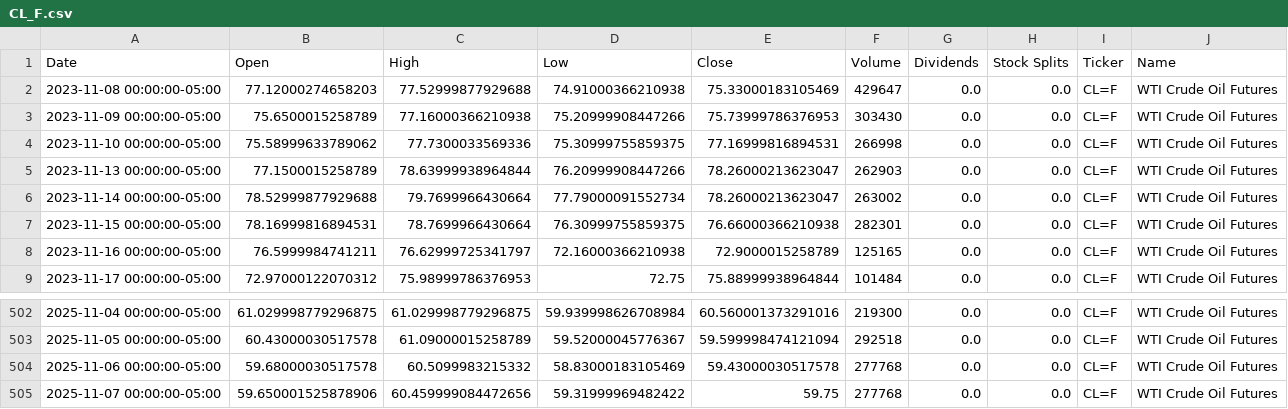
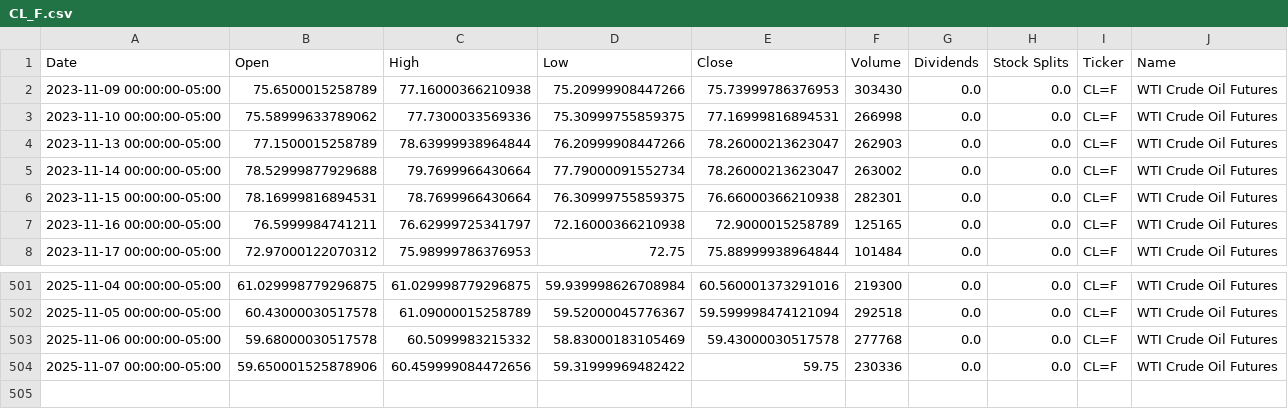
Before and after one commit to dylanmcd0/energy-analysis, a CSV file: data/financial/yfinance/CL_F.csv, drawn as a sheet; only a part is shown, gaps mark what is left out.

```diff
--- a/data/financial/yfinance/CL_F.csv
+++ b/data/financial/yfinance/CL_F.csv
@@ -1,3 +1,2 @@
 Date,Open,High,Low,Close,Volume,Dividends,Stock Splits,Ticker,Name
-2023-11-08 00:00:00-05:00,77.12000274658203,77.52999877929688,74.91000366210938,75.33000183105469,429647,0.0,0.0,CL=F,WTI Crude Oil Futures
 2023-11-09 00:00:00-05:00,75.6500015258789,77.16000366210938,75.20999908447266,75.73999786376953,303430,0.0,0.0,CL=F,WTI Crude Oil Futures
@@ -504,2 +503,2 @@ Date,Open,High,Low,Close,Volume,Dividends,Stock Splits,Ticker,Name
 2025-11-06 00:00:00-05:00,59.68000030517578,60.5099983215332,58.83000183105469,59.43000030517578,277768,0.0,0.0,CL=F,WTI Crude Oil Futures
-2025-11-07 00:00:00-05:00,59.650001525878906,60.459999084472656,59.31999969482422,59.75,277768,0.0,0.0,CL=F,WTI Crude Oil Futures
+2025-11-07 00:00:00-05:00,59.650001525878906,60.459999084472656,59.31999969482422,59.75,230336,0.0,0.0,CL=F,WTI Crude Oil Futures
```
Also changed, not shown: data/financial/yfinance/BZ_F.csv, data/financial/yfinance/HO_F.csv, 15 other files.
